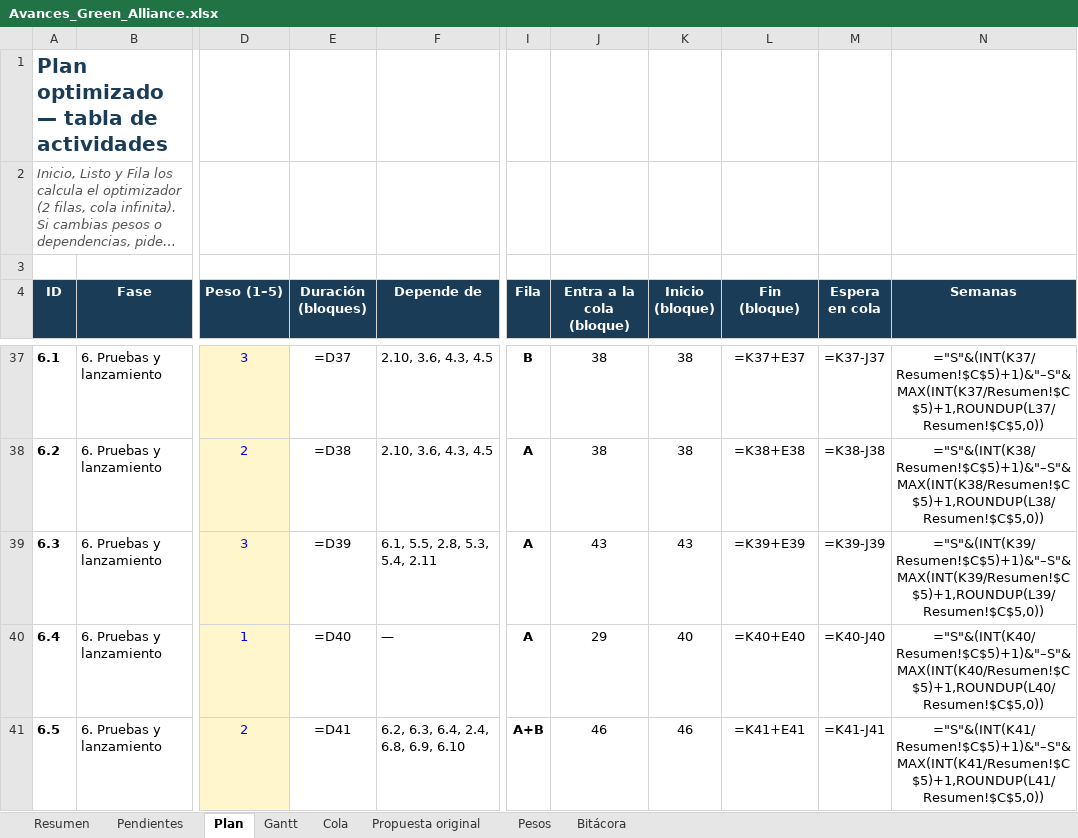
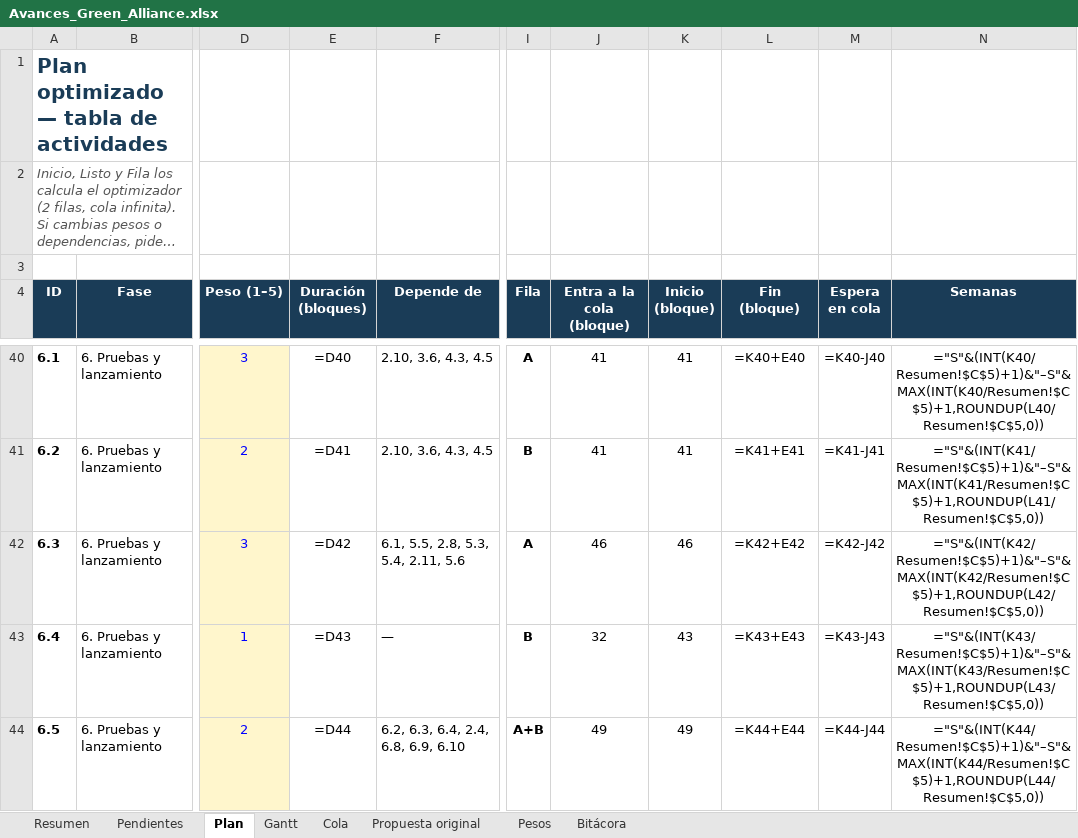
Before and after one commit to GreenAllianceCoo/PagGreenAlliance, an Excel workbook: docs/avances/Avances_Green_Alliance.xlsx, sheet Plan, drawn as a sheet; only a part is shown, gaps mark what is left out; long unchanged cells end in …; values as stored, in another font and other column widths than the file's, no borders; formulas without a stored value are shown as written; conditional formats not drawn; addresses are those after the commit; the diff covers the shown part only; the diff names each change by its address in the sheet, - before the commit and + after, or states it on an @@ line.

```diff
--- a/docs/avances/Avances_Green_Alliance.xlsx (sheet Plan)
+++ b/docs/avances/Avances_Green_Alliance.xlsx (sheet Plan)
-E40 (Duración (bloques)): =D37
+E40 (Duración (bloques)): =D40
-I40 (Fila): B
+I40 (Fila): A
-J40:J41 (Entra a la cola (bloque)): 38
+J40:J41 (Entra a la cola (bloque)): 41
-K40:K41 (Inicio (bloque)): 38
+K40:K41 (Inicio (bloque)): 41
-L40 (Fin (bloque)): =K37+E37
+L40 (Fin (bloque)): =K40+E40
-M40 (Espera en cola): =K37-J37
+M40 (Espera en cola): =K40-J40
-N40 (Semanas): ="S"&(INT(K37/Resumen!$C$5)+1)&"–S"&MAX(INT(K37/Resumen!$C$5)+1,ROUNDUP(L37/Resumen!$C$5,0))
+N40 (Semanas): ="S"&(INT(K40/Resumen!$C$5)+1)&"–S"&MAX(INT(K40/Resumen!$C$5)+1,ROUNDUP(L40/Resumen!$C$5,0))
-E41 (Duración (bloques)): =D38
+E41 (Duración (bloques)): =D41
-I41 (Fila): A
+I41 (Fila): B
-L41 (Fin (bloque)): =K38+E38
+L41 (Fin (bloque)): =K41+E41
-M41 (Espera en cola): =K38-J38
+M41 (Espera en cola): =K41-J41
-N41 (Semanas): ="S"&(INT(K38/Resumen!$C$5)+1)&"–S"&MAX(INT(K38/Resumen!$C$5)+1,ROUNDUP(L38/Resumen!$C$5,0))
+N41 (Semanas): ="S"&(INT(K41/Resumen!$C$5)+1)&"–S"&MAX(INT(K41/Resumen!$C$5)+1,ROUNDUP(L41/Resumen!$C$5,0))
-E42 (Duración (bloques)): =D39
+E42 (Duración (bloques)): =D42
-F42 (Depende de): 6.1, 5.5, 2.8, 5.3, 5.4, 2.11
+F42 (Depende de): 6.1, 5.5, 2.8, 5.3, 5.4, 2.11, 5.6
-J42 (Entra a la cola (bloque)): 43
+J42 (Entra a la cola (bloque)): 46
-K42 (Inicio (bloque)): 43
+K42 (Inicio (bloque)): 46
-L42 (Fin (bloque)): =K39+E39
+L42 (Fin (bloque)): =K42+E42
-M42 (Espera en cola): =K39-J39
+M42 (Espera en cola): =K42-J42
-N42 (Semanas): ="S"&(INT(K39/Resumen!$C$5)+1)&"–S"&MAX(INT(K39/Resumen!$C$5)+1,ROUNDUP(L39/Resumen!$C$5,0))
+N42 (Semanas): ="S"&(INT(K42/Resumen!$C$5)+1)&"–S"&MAX(INT(K42/Resumen!$C$5)+1,ROUNDUP(L42/Resumen!$C$5,0))
-E43 (Duración (bloques)): =D40
+E43 (Duración (bloques)): =D43
-I43 (Fila): A
+I43 (Fila): B
-J43 (Entra a la cola (bloque)): 29
+J43 (Entra a la cola (bloque)): 32
-K43 (Inicio (bloque)): 40
+K43 (Inicio (bloque)): 43
-L43 (Fin (bloque)): =K40+E40
+L43 (Fin (bloque)): =K43+E43
-M43 (Espera en cola): =K40-J40
+M43 (Espera en cola): =K43-J43
-N43 (Semanas): ="S"&(INT(K40/Resumen!$C$5)+1)&"–S"&MAX(INT(K40/Resumen!$C$5)+1,ROUNDUP(L40/Resumen!$C$5,0))
+N43 (Semanas): ="S"&(INT(K43/Resumen!$C$5)+1)&"–S"&MAX(INT(K43/Resumen!$C$5)+1,ROUNDUP(L43/Resumen!$C$5,0))
-E44 (Duración (bloques)): =D41
+E44 (Duración (bloques)): =D44
-J44 (Entra a la cola (bloque)): 46
+J44 (Entra a la cola (bloque)): 49
-K44 (Inicio (bloque)): 46
+K44 (Inicio (bloque)): 49
-L44 (Fin (bloque)): =K41+E41
+L44 (Fin (bloque)): =K44+E44
-M44 (Espera en cola): =K41-J41
+M44 (Espera en cola): =K44-J44
-N44 (Semanas): ="S"&(INT(K41/Resumen!$C$5)+1)&"–S"&MAX(INT(K41/Resumen!$C$5)+1,ROUNDUP(L41/Resumen!$C$5,0))
+N44 (Semanas): ="S"&(INT(K44/Resumen!$C$5)+1)&"–S"&MAX(INT(K44/Resumen!$C$5)+1,ROUNDUP(L44/Resumen!$C$5,0))
```
Also changed, not shown: 5 added rows and 95 edited cells elsewhere in this sheet, sheet Gantt, sheet Cola, sheet Pendientes, sheet Resumen, sheet Bitácora, sheet Pesos, 32 other files.
